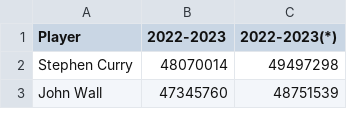
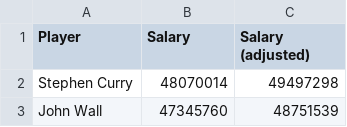
Before and after one commit to Gabmelom/nba-salary-model, a CSV file: data/raw/salaries/22-23.csv (was raw/salaries/nba_salaries_2022-2023.csv), drawn as a sheet; only a part is shown.

```diff
--- a/raw/salaries/nba_salaries_2022-2023.csv
+++ b/data/raw/salaries/22-23.csv
@@ -1,2 +1,2 @@
-Player,2022-2023,2022-2023(*)
+Player,Salary,Salary (adjusted)
 Stephen Curry,48070014,49497298
```
Also changed, not shown: data/raw/salaries/19-20.csv, data/raw/salaries/20-21.csv, 41 other files.
